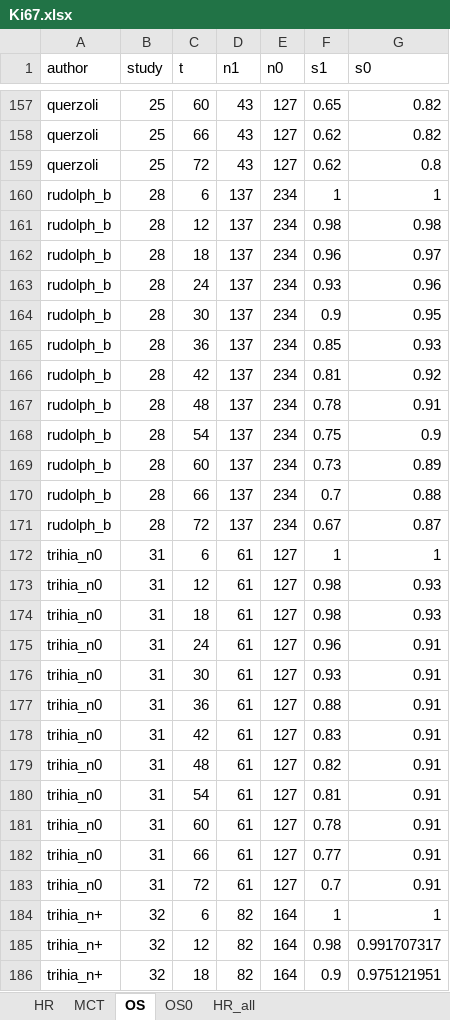
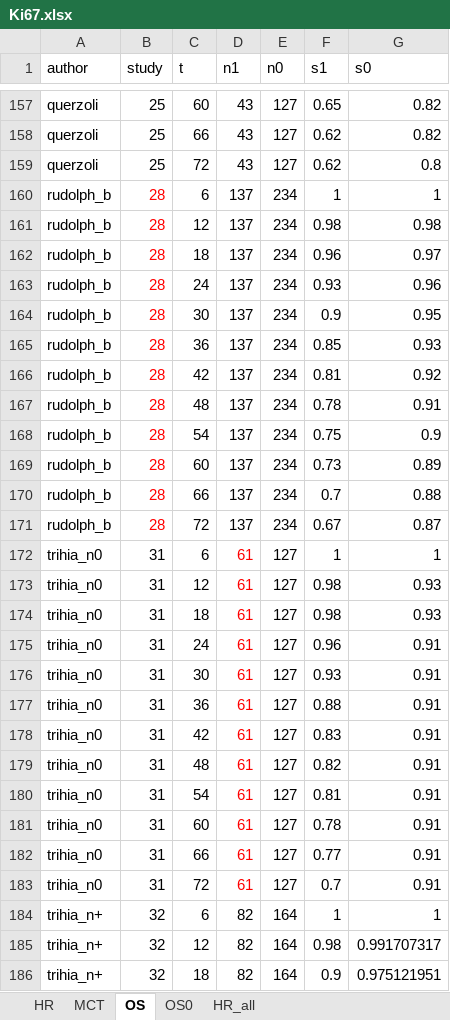
Before and after one commit to meta2020/prgmetasa-r, an Excel workbook: example-results/Ki67.xlsx, sheet OS, drawn as a sheet; only a part is shown, gaps mark what is left out; values as stored, in another font and other column widths than the file's, no borders; the diff names each change by its address in the sheet, - before the commit and + after, or states it on an @@ line.

Commit message:
update formatted results

```diff
--- a/example-results/Ki67.xlsx (sheet OS)
+++ b/example-results/Ki67.xlsx (sheet OS)
-B160:B171 text colour: black
+B160:B171 text colour: #FF0000
-D172:D183 text colour: black
+D172:D183 text colour: #FF0000
```
Also changed, not shown: sheet OS0, 24 other files.
